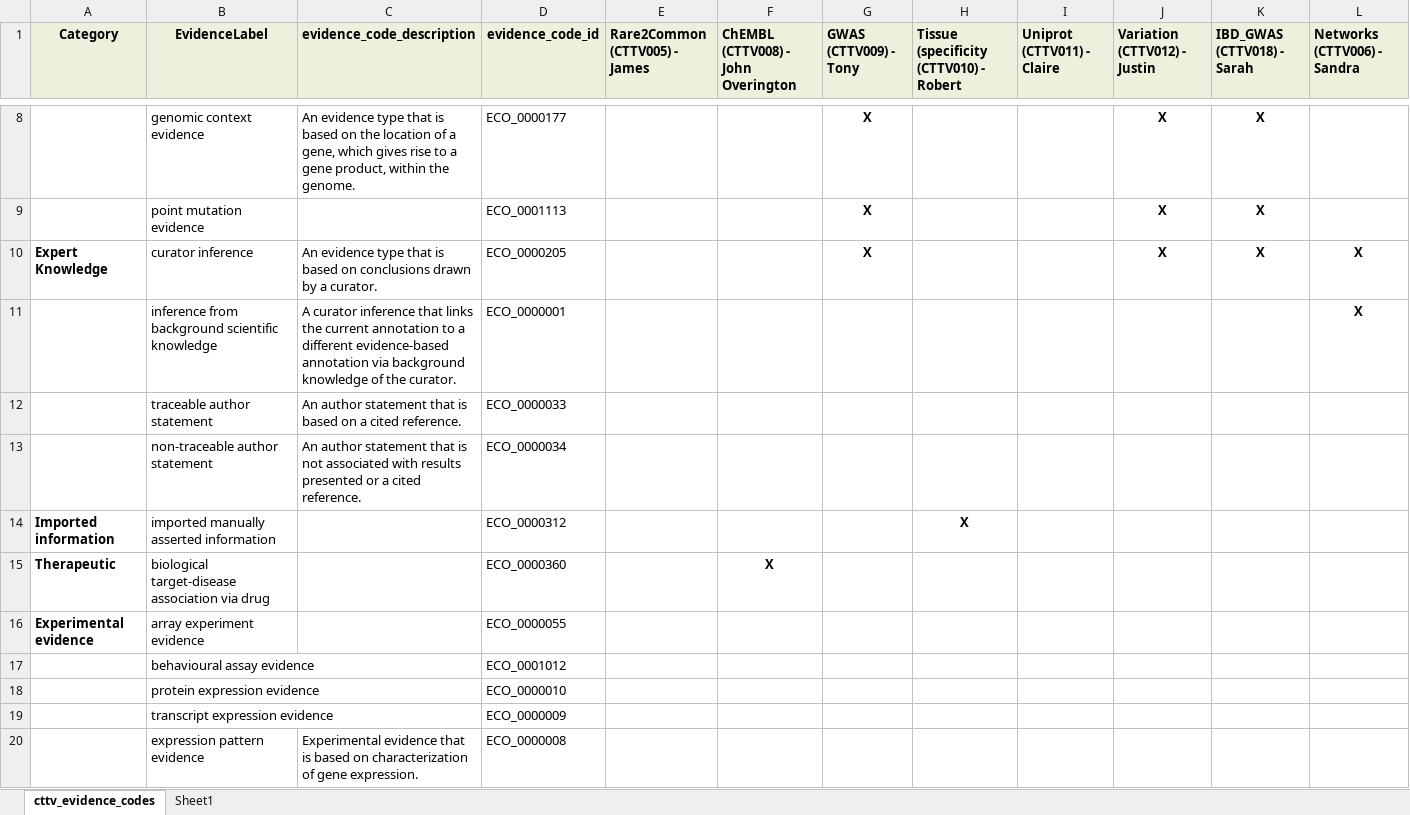
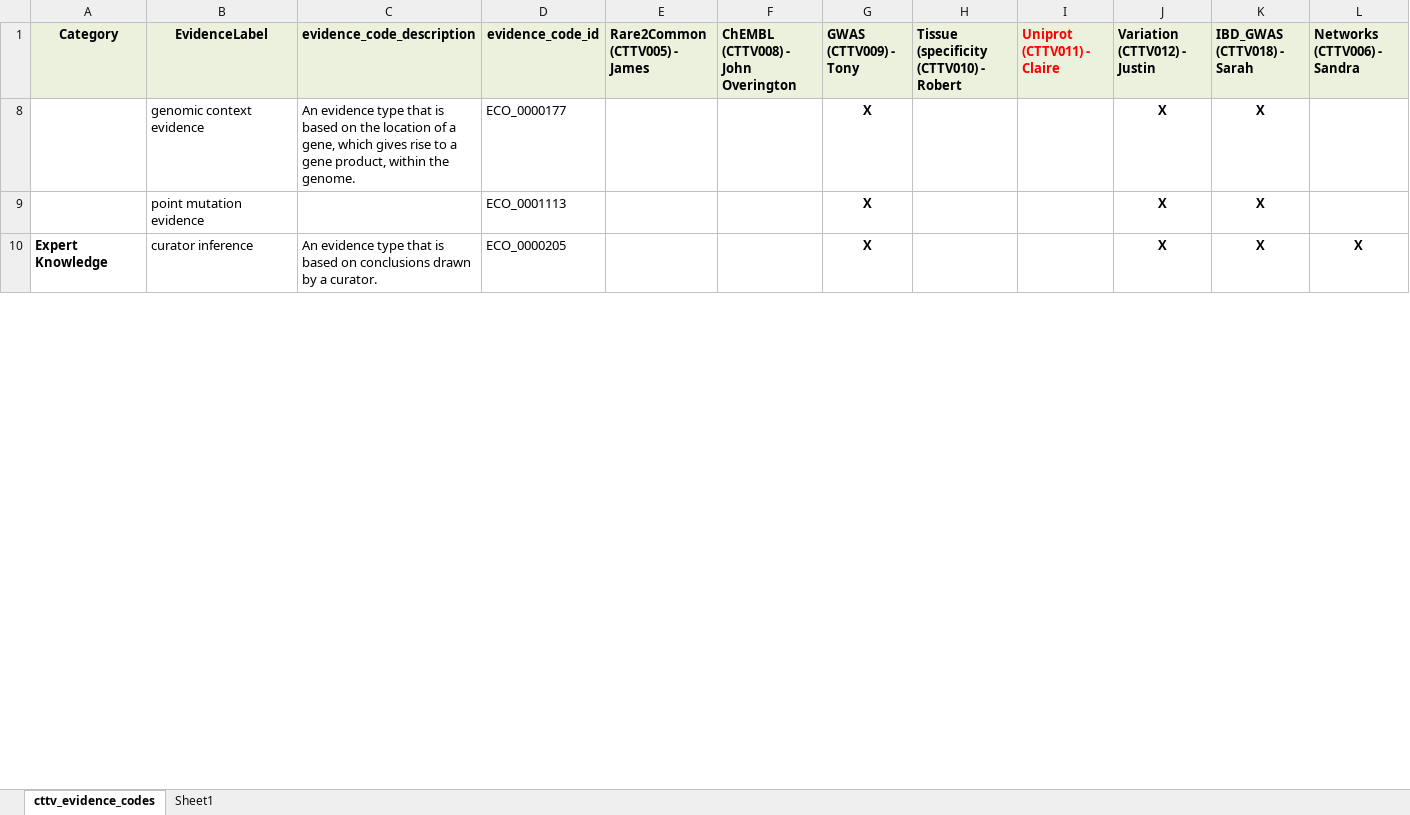
Before and after one commit to gkos-bio/input_data_format, an Excel workbook: cttv_evidence_codes.xlsx, sheet cttv_evidence_codes, drawn as a sheet; only a part is shown, gaps mark what is left out; values as stored, in another font and other column widths than the file's, no borders; table styles not drawn; the diff covers the shown part only; the diff names each change by its address in the sheet, - before the commit and + after, or states it on an @@ line.

```diff
--- a/cttv_evidence_codes.xlsx (sheet cttv_evidence_codes)
+++ b/cttv_evidence_codes.xlsx (sheet cttv_evidence_codes)
-I1 text colour: black
+I1 text colour: #FF0000
@@ row 11 hidden:  | inference from background scientific knowledge | A curator inference that links the current annotation to a different evidence-based annotation via background knowledge of the curator. | ECO_0000001 |  |  |  |  |  |  |  | X @@
@@ row 12 hidden:  | traceable author statement | An author statement that is based on a cited reference. | ECO_0000033 @@
@@ row 13 hidden:  | non-traceable author statement | An author statement that is not associated with results presented or a cited reference. | ECO_0000034 @@
@@ row 14 hidden: Imported information | imported manually asserted information |  | ECO_0000312 |  |  |  | X @@
@@ row 15 hidden: Therapeutic | biological target-disease association via drug |  | ECO_0000360 |  | X @@
@@ row 16 hidden: Experimental evidence | array experiment evidence |  | ECO_0000055 @@
@@ row 17 hidden:  | behavioural assay evidence |  | ECO_0001012 @@
@@ row 18 hidden:  | protein expression evidence |  | ECO_0000010 @@
@@ row 19 hidden:  | transcript expression evidence |  | ECO_0000009 @@
@@ row 20 hidden:  | expression pattern evidence | Experimental evidence that is based on characterization of gene expression. | ECO_0000008 @@
```
Also changed, not shown: 4 removed rows, 34 hidden or unhidden rows and cell formats elsewhere in this sheet, hidden cells, 1 other file.
